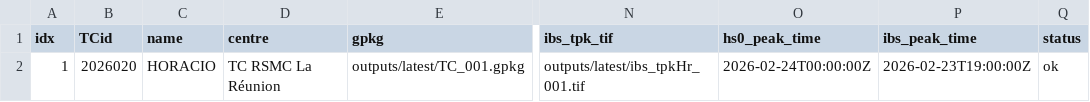
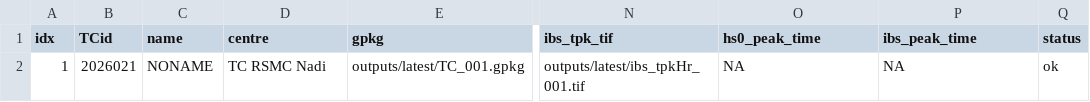
Before and after one commit to JulianOG/cyclone_ocean_waves, a CSV file: outputs/latest/index.csv, drawn as a sheet; only a part is shown, gaps mark what is left out; the diff names each change by its address in the sheet, - before the commit and + after, or states it on an @@ line.

```diff
--- a/outputs/latest/index.csv
+++ b/outputs/latest/index.csv
-B2 (TCid): 2026020
+B2 (TCid): 2026021
-C2 (name): HORACIO
+C2 (name): NONAME
-D2 (centre): TC RSMC La Réunion
+D2 (centre): TC RSMC Nadi
-O2 (hs0_peak_time): 2026-02-24T00:00:00Z
+O2 (hs0_peak_time): NA
-P2 (ibs_peak_time): 2026-02-23T19:00:00Z
+P2 (ibs_peak_time): NA
```
Also changed, not shown: 6 other files.
